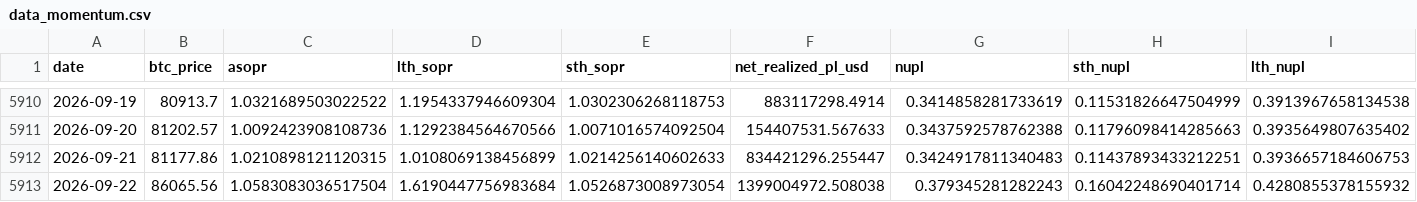
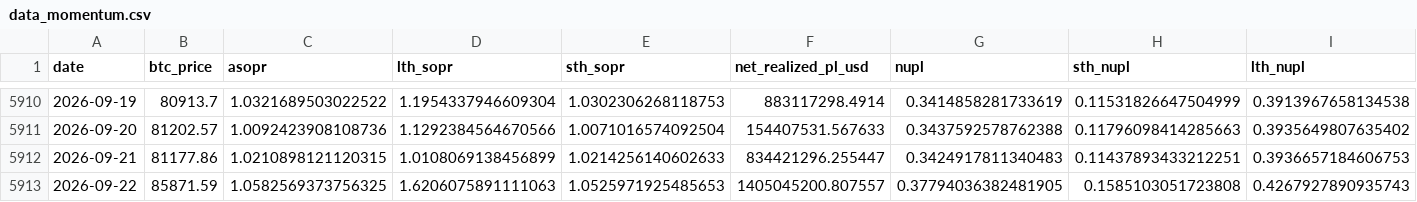
Before and after one commit to yudiyanto88/Onchain-Dashboard, a CSV file: data_momentum.csv, drawn as a sheet; only a part is shown, gaps mark what is left out.

```diff
--- a/data_momentum.csv
+++ b/data_momentum.csv
@@ -5912,2 +5912,2 @@ date,btc_price,asopr,lth_sopr,sth_sopr,net_realized_pl_usd,nupl,sth_nupl,lth_nup
 2026-09-21,81177.86,1.0210898121120315,1.0108069138456899,1.0214256140602633,834421296.255447,0.3424917811340483,0.11437893433212251,0.3936657184606753
-2026-09-22,86065.56,1.0583083036517504,1.6190447756983684,1.0526873008973054,1399004972.508038,0.379345281282243,0.16042248690401714,0.4280855378155932
+2026-09-22,85871.59,1.0582569373756325,1.6206075891111063,1.0525971925485653,1405045200.807557,0.37794036382481905,0.1585103051723808,0.4267927890935743
```
Also changed, not shown: data_lth_flow.csv, data_tradfi.csv, 4 other files.
